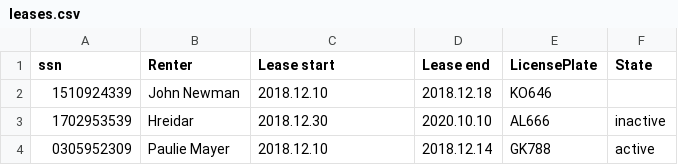
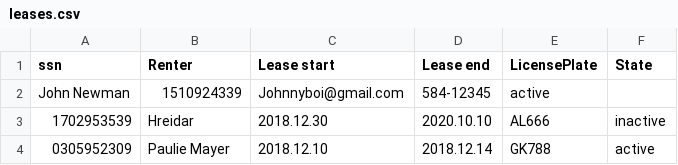
Before and after one commit to franklin18ru/bilaleigaTinna, a CSV file: data/leases.csv, drawn as a sheet; removed rows and columns are numbered as before the commit, all else as after; the diff names each change by its address in the sheet, - before the commit and + after, or states it on an @@ line.

```diff
--- a/data/leases.csv
+++ b/data/leases.csv
-row 2: 1510924339 | John Newman | 2018.12.10 | 2018.12.18 | KO646
+row 2: John Newman | 1510924339 | Johnnyboi@gmail.com | 584-12345 | active
```
Also changed, not shown: 3 other files.
